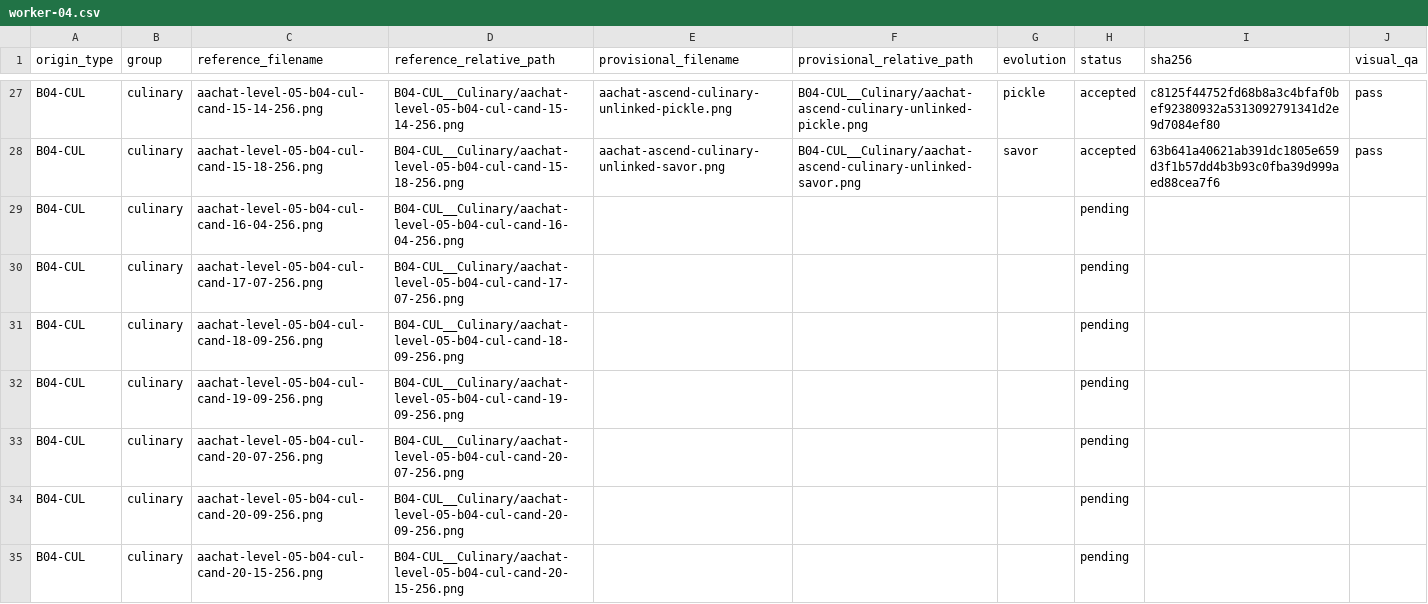
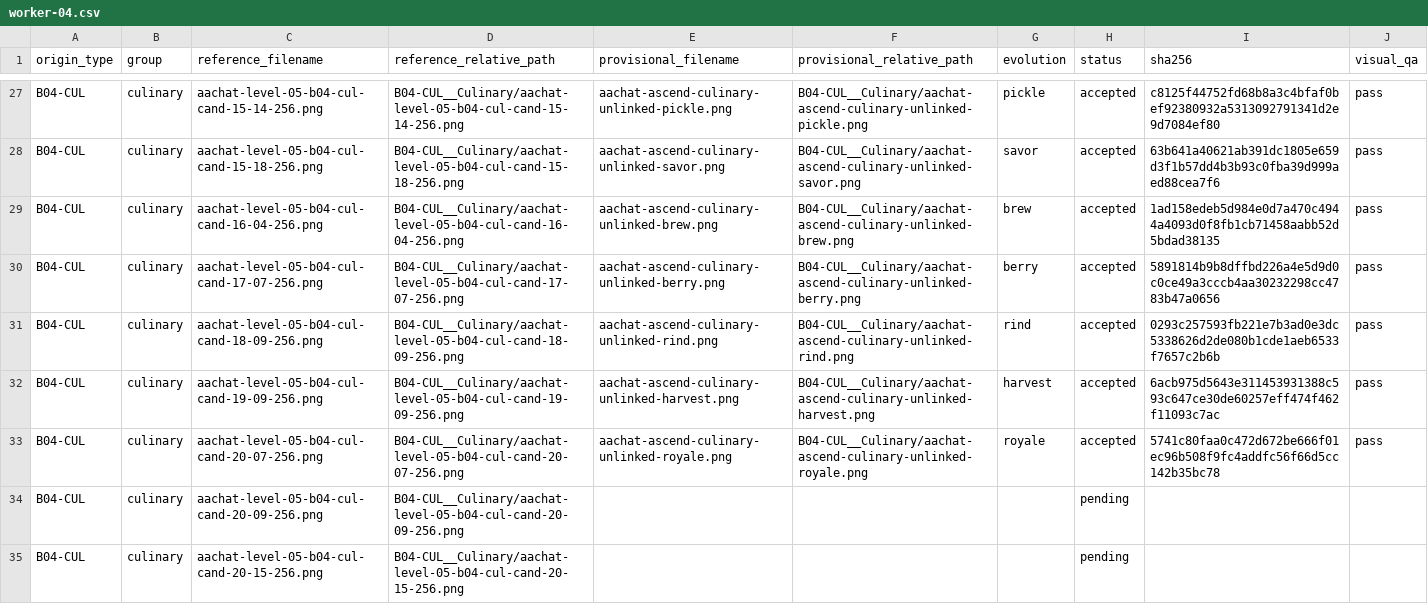
Before and after one commit to sotaooo/aachat-character-kit, a CSV file: agent-icons/level-05/.orchestration/native-1254/assignments/worker-04.csv, drawn as a sheet; only a part is shown, gaps mark what is left out.

Commit message:
Add worker 04 Level 5 culinary masters

```diff
--- a/agent-icons/level-05/.orchestration/native-1254/assignments/worker-04.csv
+++ b/agent-icons/level-05/.orchestration/native-1254/assignments/worker-04.csv
@@ -28,7 +28,7 @@ B04-CUL,culinary,aachat-level-05-b04-cul-cand-15-14-256.png,B04-CUL__Culinary/aa
 B04-CUL,culinary,aachat-level-05-b04-cul-cand-15-18-256.png,B04-CUL__Culinary/aachat-level-05-b04-cul-cand-15-18-256.png,aachat-ascend-culinary-unlinked-savor.png,B04-CUL__Culinary/aachat-ascend-culinary-unlinked-savor.png,savor,accepted,63b641a40621ab391dc1805e659d3f1b57dd4b3b93c0fba39d999aed88cea7f6,pass
-B04-CUL,culinary,aachat-level-05-b04-cul-cand-16-04-256.png,B04-CUL__Culinary/aachat-level-05-b04-cul-cand-16-04-256.png,,,,pending,,
-B04-CUL,culinary,aachat-level-05-b04-cul-cand-17-07-256.png,B04-CUL__Culinary/aachat-level-05-b04-cul-cand-17-07-256.png,,,,pending,,
-B04-CUL,culinary,aachat-level-05-b04-cul-cand-18-09-256.png,B04-CUL__Culinary/aachat-level-05-b04-cul-cand-18-09-256.png,,,,pending,,
-B04-CUL,culinary,aachat-level-05-b04-cul-cand-19-09-256.png,B04-CUL__Culinary/aachat-level-05-b04-cul-cand-19-09-256.png,,,,pending,,
-B04-CUL,culinary,aachat-level-05-b04-cul-cand-20-07-256.png,B04-CUL__Culinary/aachat-level-05-b04-cul-cand-20-07-256.png,,,,pending,,
+B04-CUL,culinary,aachat-level-05-b04-cul-cand-16-04-256.png,B04-CUL__Culinary/aachat-level-05-b04-cul-cand-16-04-256.png,aachat-ascend-culinary-unlinked-brew.png,B04-CUL__Culinary/aachat-ascend-culinary-unlinked-brew.png,brew,accepted,1ad158edeb5d984e0d7a470c4944a4093d0f8fb1cb71458aabb52d5bdad38135,pass
+B04-CUL,culinary,aachat-level-05-b04-cul-cand-17-07-256.png,B04-CUL__Culinary/aachat-level-05-b04-cul-cand-17-07-256.png,aachat-ascend-culinary-unlinked-berry.png,B04-CUL__Culinary/aachat-ascend-culinary-unlinked-berry.png,berry,accepted,5891814b9b8dffbd226a4e5d9d0c0ce49a3cccb4aa30232298cc4783b47a0656,pass
+B04-CUL,culinary,aachat-level-05-b04-cul-cand-18-09-256.png,B04-CUL__Culinary/aachat-level-05-b04-cul-cand-18-09-256.png,aachat-ascend-culinary-unlinked-rind.png,B04-CUL__Culinary/aachat-ascend-culinary-unlinked-rind.png,rind,accepted,0293c257593fb221e7b3ad0e3dc5338626d2de080b1cde1aeb6533f7657c2b6b,pass
+B04-CUL,culinary,aachat-level-05-b04-cul-cand-19-09-256.png,B04-CUL__Culinary/aachat-level-05-b04-cul-cand-19-09-256.png,aachat-ascend-culinary-unlinked-harvest.png,B04-CUL__Culinary/aachat-ascend-culinary-unlinked-harvest.png,harvest,accepted,6acb975d5643e311453931388c593c647ce30de60257eff474f462f11093c7ac,pass
+B04-CUL,culinary,aachat-level-05-b04-cul-cand-20-07-256.png,B04-CUL__Culinary/aachat-level-05-b04-cul-cand-20-07-256.png,aachat-ascend-culinary-unlinked-royale.png,B04-CUL__Culinary/aachat-ascend-culinary-unlinked-royale.png,royale,accepted,5741c80faa0c472d672be666f01ec96b508f9fc4addfc56f66d5cc142b35bc78,pass
 B04-CUL,culinary,aachat-level-05-b04-cul-cand-20-09-256.png,B04-CUL__Culinary/aachat-level-05-b04-cul-cand-20-09-256.png,,,,pending,,
```
Also changed, not shown: 5 other files.
